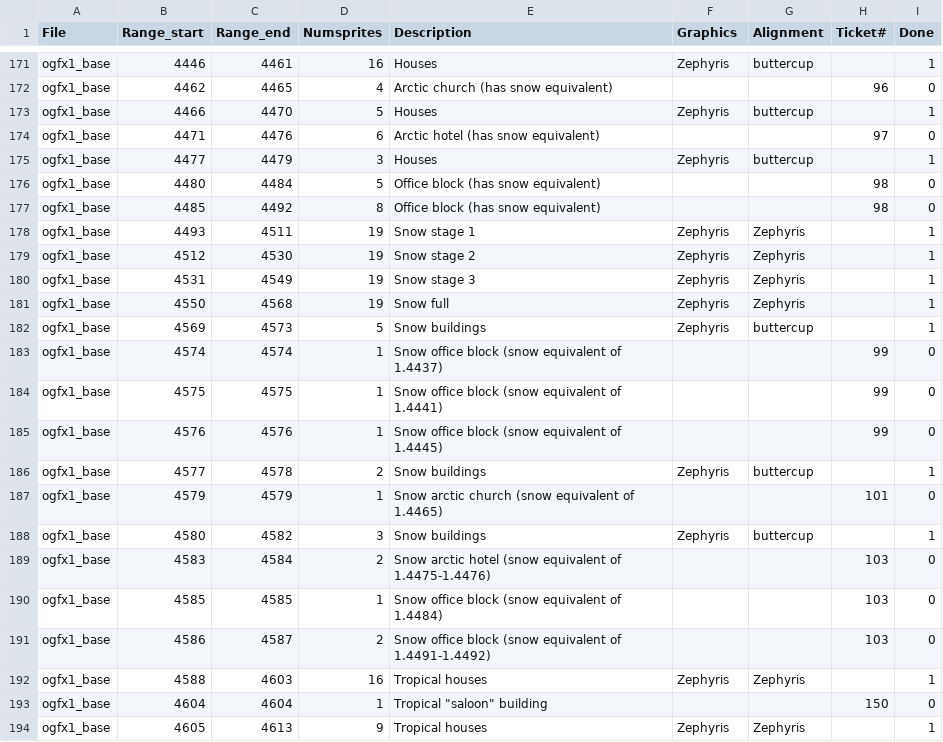
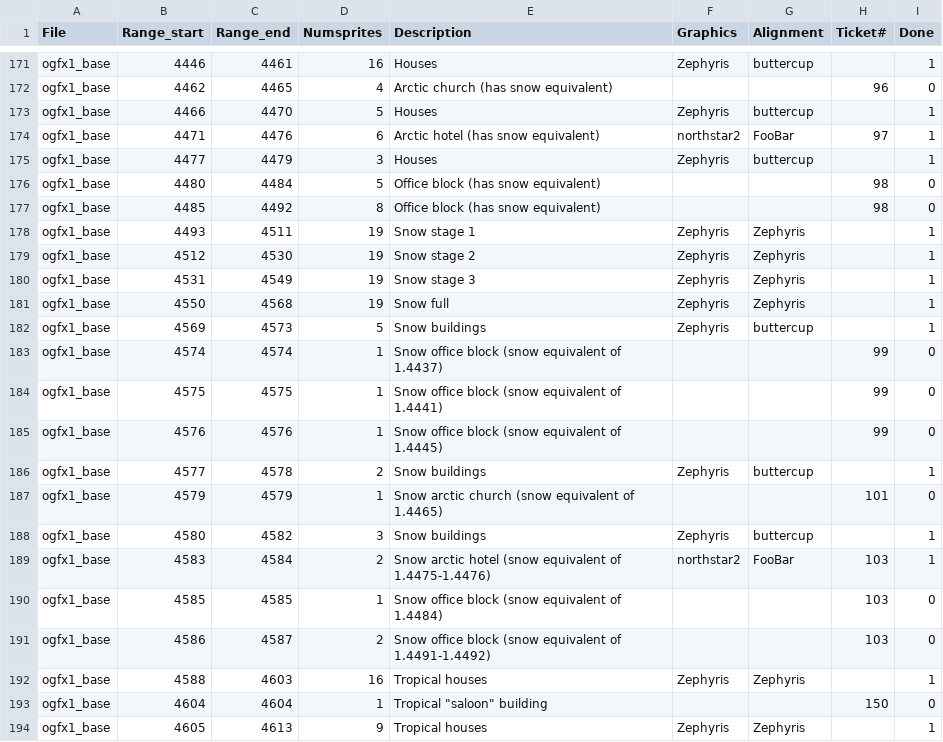
Before and after one commit to OpenTTD/OpenGFX, a CSV file: docs/authoroverview.csv, drawn as a sheet; only a part is shown, gaps mark what is left out.

Commit message:
Feature (#97): Arctic hotel (sprites by northstar2)

```diff
--- a/docs/authoroverview.csv
+++ b/docs/authoroverview.csv
@@ -173,3 +173,3 @@ ogfx1_base;4462;4465;4;Arctic church (has snow equivalent);;;96;0
 ogfx1_base;4466;4470;5;Houses;Zephyris;buttercup;;1
-ogfx1_base;4471;4476;6;Arctic hotel (has snow equivalent);;;97;0
+ogfx1_base;4471;4476;6;Arctic hotel (has snow equivalent);northstar2;FooBar;97;1
 ogfx1_base;4477;4479;3;Houses;Zephyris;buttercup;;1
@@ -188,3 +188,3 @@ ogfx1_base;4579;4579;1;Snow arctic church (snow equivalent of 1.4465);;;101;0
 ogfx1_base;4580;4582;3;Snow buildings;Zephyris;buttercup;;1
-ogfx1_base;4583;4584;2;Snow arctic hotel (snow equivalent of 1.4475-1.4476);;;103;0
+ogfx1_base;4583;4584;2;Snow arctic hotel (snow equivalent of 1.4475-1.4476);northstar2;FooBar;103;1
 ogfx1_base;4585;4585;1;Snow office block (snow equivalent of 1.4484);;;103;0
```
Also changed, not shown: 4 other files.
